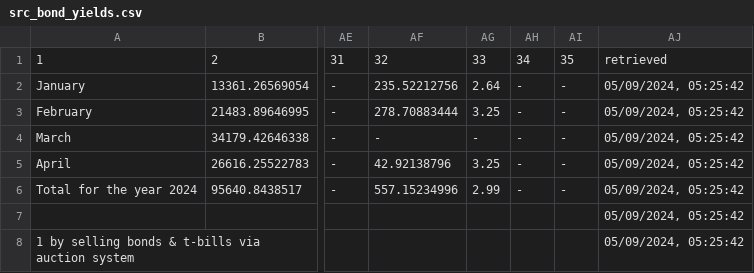
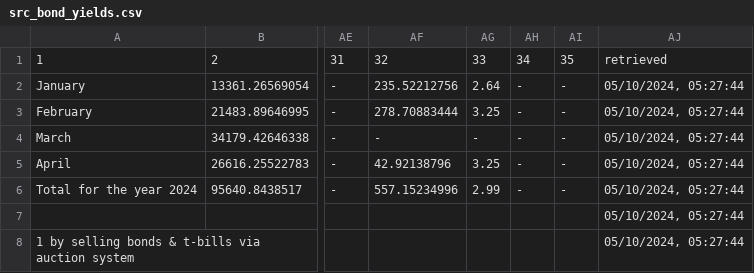
Before and after one commit to artkochnev/ukrainedb, a CSV file: assets/src_bond_yields.csv, drawn as a sheet; only a part is shown, gaps mark what is left out; the diff names each change by its address in the sheet, - before the commit and + after, or states it on an @@ line.

```diff
--- a/assets/src_bond_yields.csv
+++ b/assets/src_bond_yields.csv
-AJ2:AJ8: 05/09/2024, 05:25:42
+AJ2:AJ8: 05/10/2024, 05:27:44
```
Also changed, not shown: assets/metrics.csv, assets/src_deposit_rate.csv, 33 other files.
